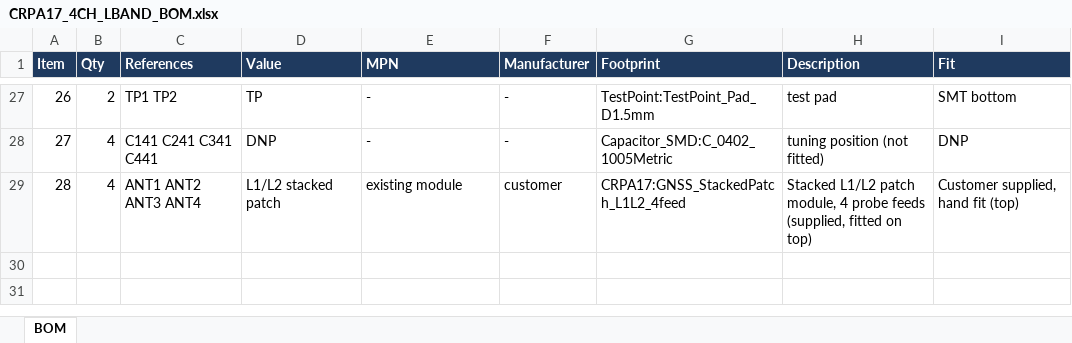
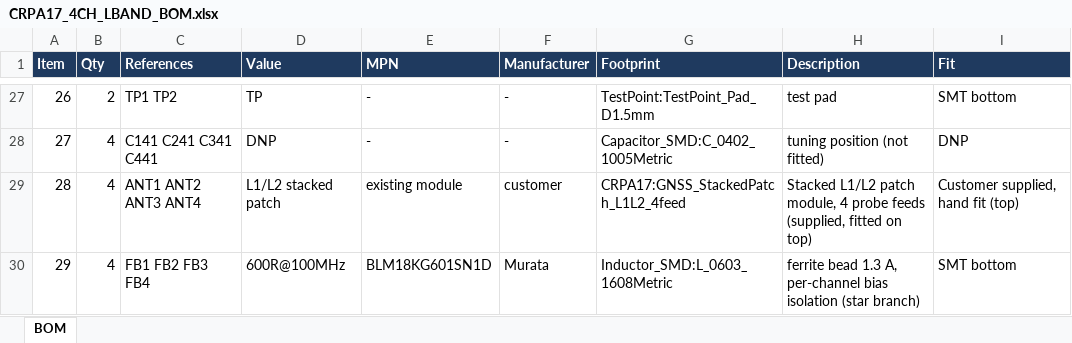
Before and after one commit to Sanu0910/RFMW-ANT, an Excel workbook: projects/17_crpa-4ch-lband-active-pcb/Fab/CRPA17_4CH_LBAND_BOM.xlsx, sheet BOM, drawn as a sheet; only a part is shown, gaps mark what is left out; values as stored, in another font and other column widths than the file's, no borders; the diff names each change by its address in the sheet, - before the commit and + after, or states it on an @@ line.

```diff
--- a/projects/17_crpa-4ch-lband-active-pcb/Fab/CRPA17_4CH_LBAND_BOM.xlsx (sheet BOM)
+++ b/projects/17_crpa-4ch-lband-active-pcb/Fab/CRPA17_4CH_LBAND_BOM.xlsx (sheet BOM)
+row 30: 29 | 4 | FB1 FB2 FB3 FB4 | 600R@100MHz | BLM18KG601SN1D | Murata | Inductor_SMD:L_0603_1608Metric | ferrite bead 1.3 A, per-channel bias isolation (star branch) | SMT bottom
```
Also changed, not shown: 50 other files.
